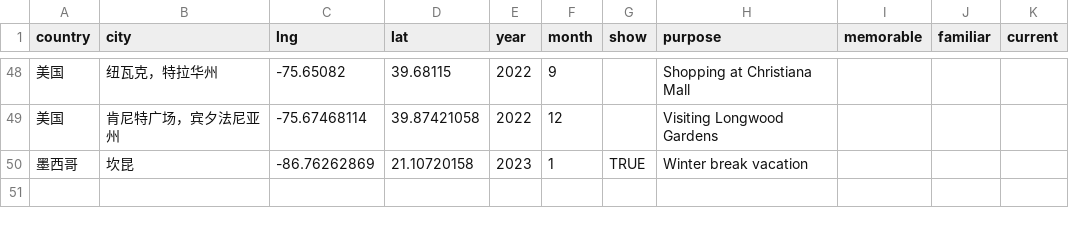
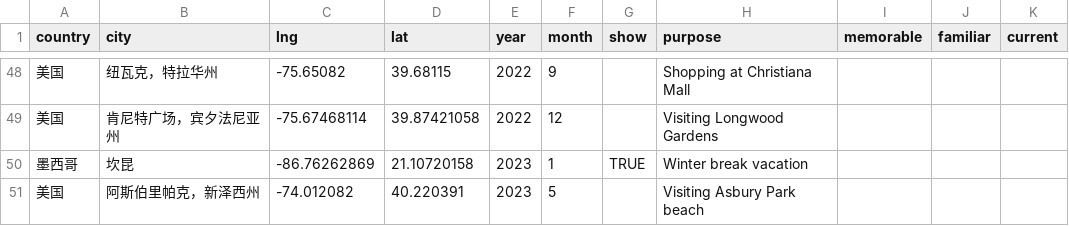
Before and after one commit to YichengShen/yichengshen.github.io, a CSV file: public/files/travel_zh.csv, drawn as a sheet; only a part is shown, gaps mark what is left out; the diff names each change by its address in the sheet, - before the commit and + after, or states it on an @@ line.

Commit message:
Update travel data

```diff
--- a/public/files/travel_zh.csv
+++ b/public/files/travel_zh.csv
+row 51: 美国 | 阿斯伯里帕克，新泽西州 | -74.012082 | 40.220391 | 2023 | 5 |  | Visiting Asbury Park beach
```
Also changed, not shown: public/files/travel_en.csv.
